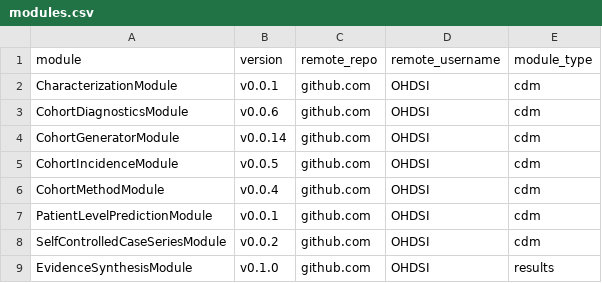
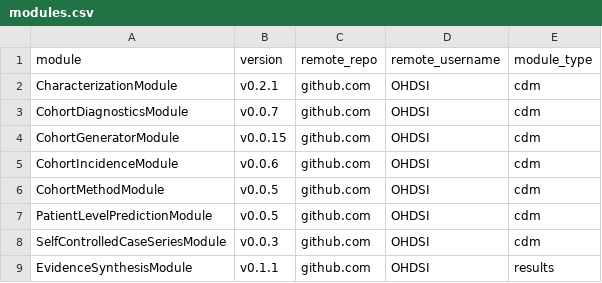
Before and after one commit to OHDSI/Strategus, a CSV file: inst/csv/modules.csv, drawn as a sheet.

```diff
--- a/inst/csv/modules.csv
+++ b/inst/csv/modules.csv
@@ -1,9 +1,9 @@
 module,version,remote_repo,remote_username,module_type
-CharacterizationModule,v0.0.1,github.com,OHDSI,cdm
-CohortDiagnosticsModule,v0.0.6,github.com,OHDSI,cdm
-CohortGeneratorModule,v0.0.14,github.com,OHDSI,cdm
-CohortIncidenceModule,v0.0.5,github.com,OHDSI,cdm
-CohortMethodModule,v0.0.4,github.com,OHDSI,cdm
-PatientLevelPredictionModule,v0.0.1,github.com,OHDSI,cdm
-SelfControlledCaseSeriesModule,v0.0.2,github.com,OHDSI,cdm
-EvidenceSynthesisModule,v0.1.0,github.com,OHDSI,results
+CharacterizationModule,v0.2.1,github.com,OHDSI,cdm
+CohortDiagnosticsModule,v0.0.7,github.com,OHDSI,cdm
+CohortGeneratorModule,v0.0.15,github.com,OHDSI,cdm
+CohortIncidenceModule,v0.0.6,github.com,OHDSI,cdm
+CohortMethodModule,v0.0.5,github.com,OHDSI,cdm
+PatientLevelPredictionModule,v0.0.5,github.com,OHDSI,cdm
+SelfControlledCaseSeriesModule,v0.0.3,github.com,OHDSI,cdm
+EvidenceSynthesisModule,v0.1.1,github.com,OHDSI,results
```
Also changed, not shown: 6 other files.
